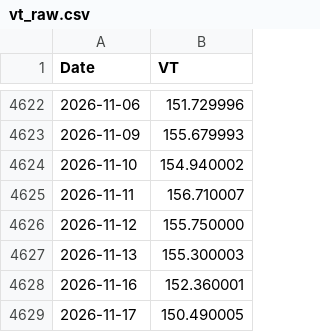
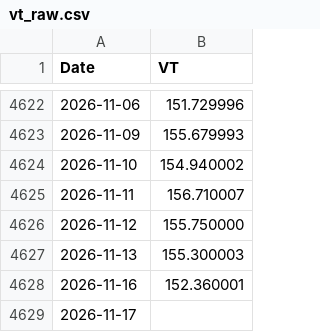
Before and after one commit to Nowar/sspp-try, a CSV file: data/vt_raw.csv, drawn as a sheet; only a part is shown, gaps mark what is left out.

```diff
--- a/data/vt_raw.csv
+++ b/data/vt_raw.csv
@@ -4628,2 +4628,2 @@ Date,VT
 2026-11-16,152.360001
-2026-11-17,150.490005
+2026-11-17,
```
Also changed, not shown: 2 other files.
